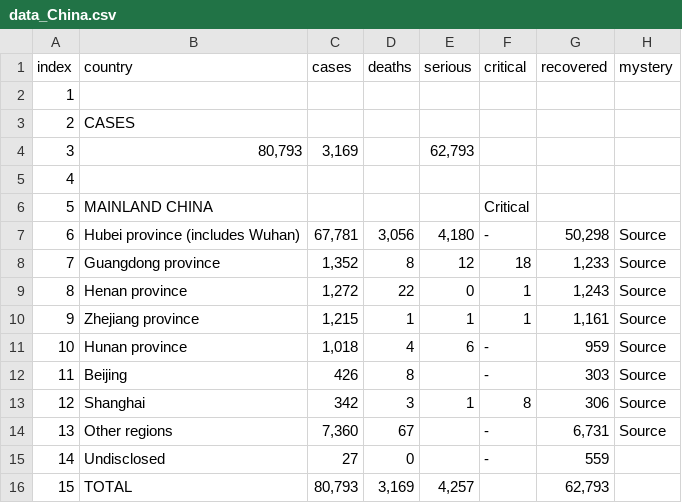
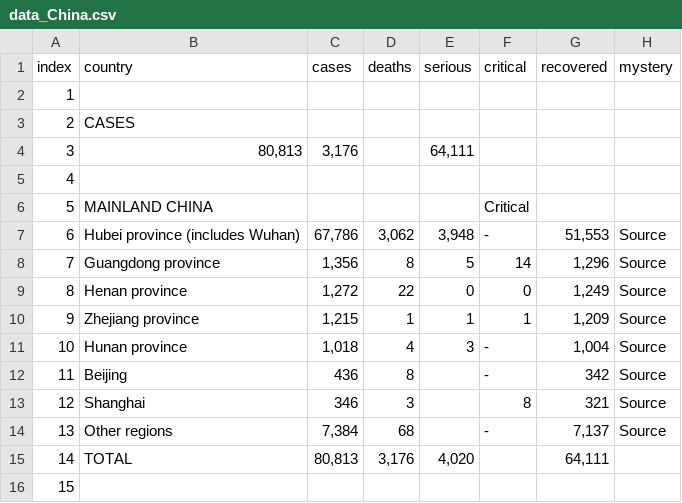
Before and after one commit to wjhurley/Coronavirus-Dashboard, a CSV file: tmp/data_China.csv, drawn as a sheet.

```diff
--- a/tmp/data_China.csv
+++ b/tmp/data_China.csv
@@ -3,14 +3,14 @@
 "2","CASES","","","","","","",""
-"3","80,793","3,169","","62,793","","","",""
+"3","80,813","3,176","","64,111","","","",""
 "4","","","","","","","",""
 "5","MAINLAND CHINA","","","","Critical","","",""
-"6","Hubei province (includes Wuhan)","67,781","3,056","4,180","-","50,298","Source",""
-"7","Guangdong province","1,352","8","12","18","1,233","Source",""
-"8","Henan province","1,272","22","0","1","1,243","Source",""
-"9","Zhejiang province","1,215","1","1","1","1,161","Source",""
-"10","Hunan province","1,018","4","6","-","959","Source",""
-"11","Beijing","426","8","","-","303","Source",""
-"12","Shanghai","342","3","1","8","306","Source",""
-"13","Other regions","7,360","67","","-","6,731","Source",""
-"14","Undisclosed","27","0","","-","559","",""
-"15","TOTAL","80,793","3,169","4,257","","62,793","",""
+"6","Hubei province (includes Wuhan)","67,786","3,062","3,948","-","51,553","Source",""
+"7","Guangdong province","1,356","8","5","14","1,296","Source",""
+"8","Henan province","1,272","22","0","0","1,249","Source",""
+"9","Zhejiang province","1,215","1","1","1","1,209","Source",""
+"10","Hunan province","1,018","4","3","-","1,004","Source",""
+"11","Beijing","436","8","","-","342","Source",""
+"12","Shanghai","346","3","","8","321","Source",""
+"13","Other regions","7,384","68","","-","7,137","Source",""
+"14","TOTAL","80,813","3,176","4,020","","64,111","",""
+"15","","","","","","","",""
```
Also changed, not shown: tmp/data_Global.csv, 8 other files.
